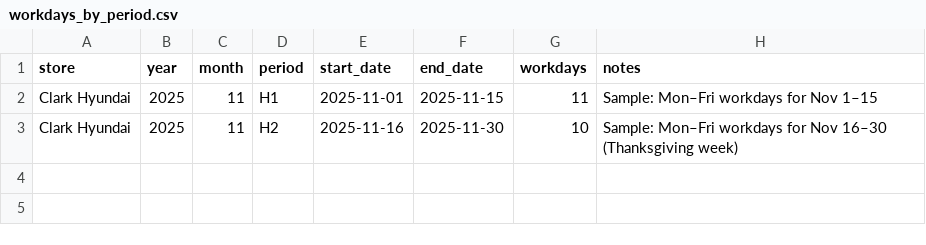
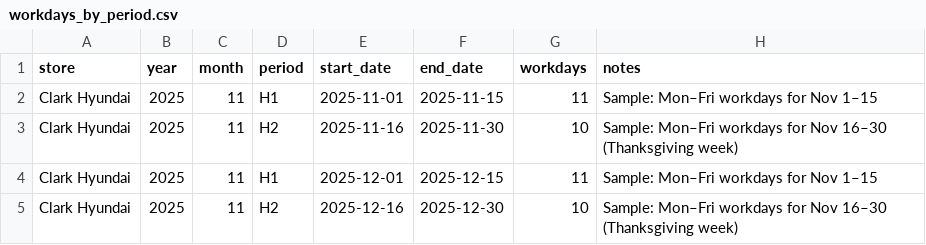
Before and after one commit to BabakRosewater/tech-pay-config, a CSV file: workdays_by_period.csv, drawn as a sheet; the diff names each change by its address in the sheet, - before the commit and + after, or states it on an @@ line.

Commit message:
Update workdays_by_period.csv

```diff
--- a/workdays_by_period.csv
+++ b/workdays_by_period.csv
+row 4: Clark Hyundai | 2025 | 11 | H1 | 2025-12-01 | 2025-12-15 | 11 | Sample: Mon–Fri workdays for Nov 1–15
+row 5: Clark Hyundai | 2025 | 11 | H2 | 2025-12-16 | 2025-12-30 | 10 | Sample: Mon–Fri workdays for Nov 16–30 (Thanksgiving week)
```
